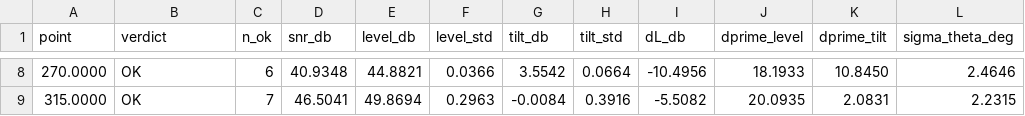
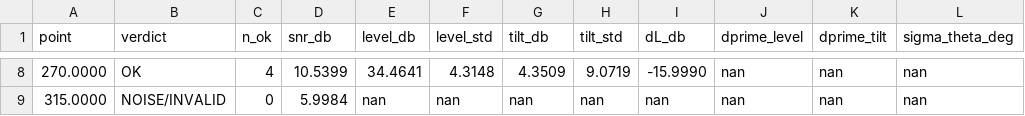
Before and after one commit to helenejabbour/Audio-Tracking-Rover, a CSV file: sweep_plots/session1_theta_deg_summary.csv, drawn as a sheet; only a part is shown, gaps mark what is left out; the diff covers the shown part only.

```diff
--- a/sweep_plots/session1_theta_deg_summary.csv
+++ b/sweep_plots/session1_theta_deg_summary.csv
@@ -8,2 +8,2 @@ point,verdict,n_ok,snr_db,level_db,level_std,tilt_db,tilt_std,dL_db,dprime_level
-270.0000,OK,6,40.9348,44.8821,0.0366,3.5542,0.0664,-10.4956,18.1933,10.8450,2.4646
-315.0000,OK,7,46.5041,49.8694,0.2963,-0.0084,0.3916,-5.5082,20.0935,2.0831,2.2315
+270.0000,OK,4,10.5399,34.4641,4.3148,4.3509,9.0719,-15.9990,nan,nan,nan
+315.0000,NOISE/INVALID,0,5.9984,nan,nan,nan,nan,nan,nan,nan,nan
```
Also changed, not shown: 57 edited cells elsewhere in this file, 11 other files.
